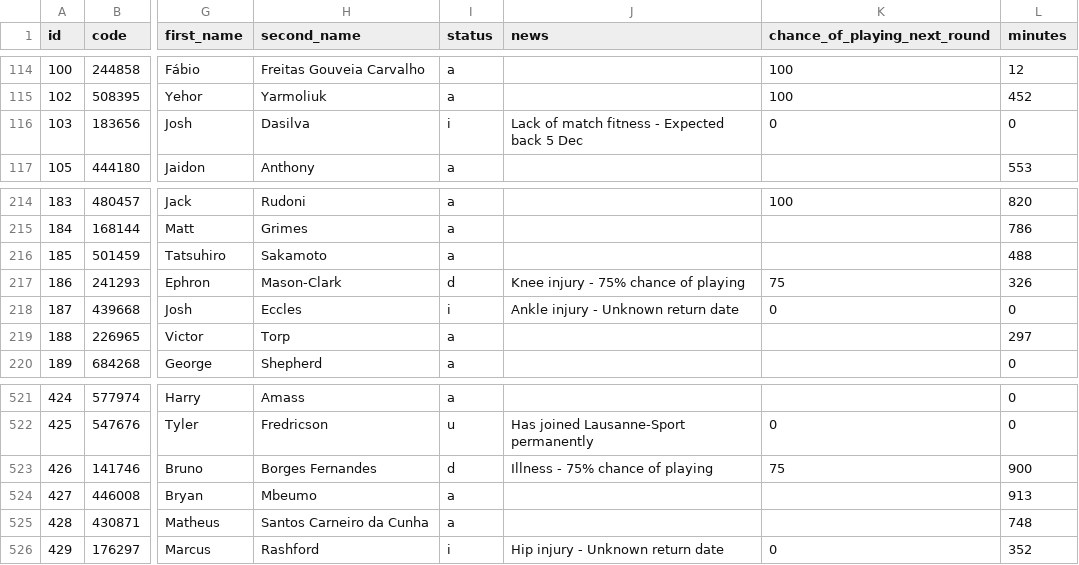
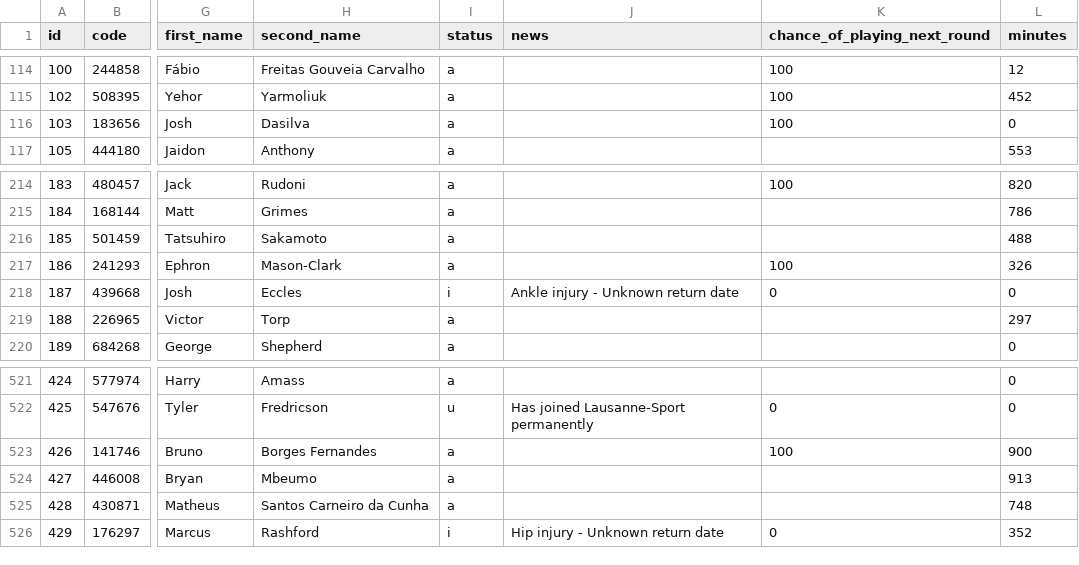
Before and after one commit to jpmaughan94/pl-elo, a CSV file: data/fpl/2026-27/players_raw.csv, drawn as a sheet; only a part is shown, gaps mark what is left out; the diff names each change by its address in the sheet, - before the commit and + after, or states it on an @@ line.

```diff
--- a/data/fpl/2026-27/players_raw.csv
+++ b/data/fpl/2026-27/players_raw.csv
-I116 (status): i
+I116 (status): a
-J116 (news): Lack of match fitness - Expected back 5 Dec
+J116 (news): (empty)
-K116 (chance_of_playing_next_round): 0
+K116 (chance_of_playing_next_round): 100
-I217 (status): d
+I217 (status): a
-J217 (news): Knee injury - 75% chance of playing
+J217 (news): (empty)
-K217 (chance_of_playing_next_round): 75
+K217 (chance_of_playing_next_round): 100
-I523 (status): d
+I523 (status): a
-J523 (news): Illness - 75% chance of playing
+J523 (news): (empty)
-K523 (chance_of_playing_next_round): 75
+K523 (chance_of_playing_next_round): 100
```
Also changed, not shown: 4 other files.
